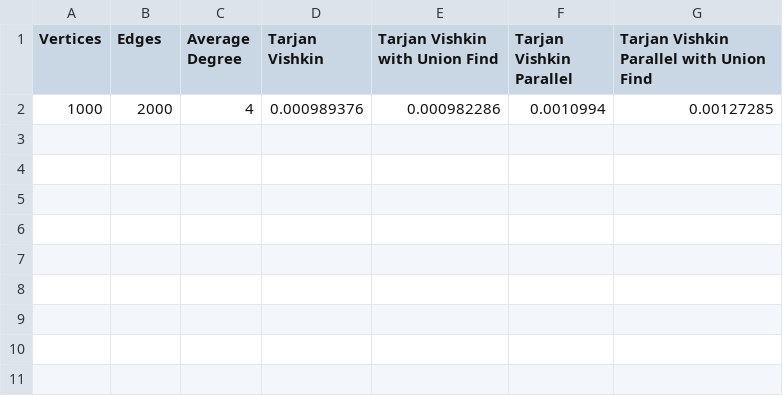
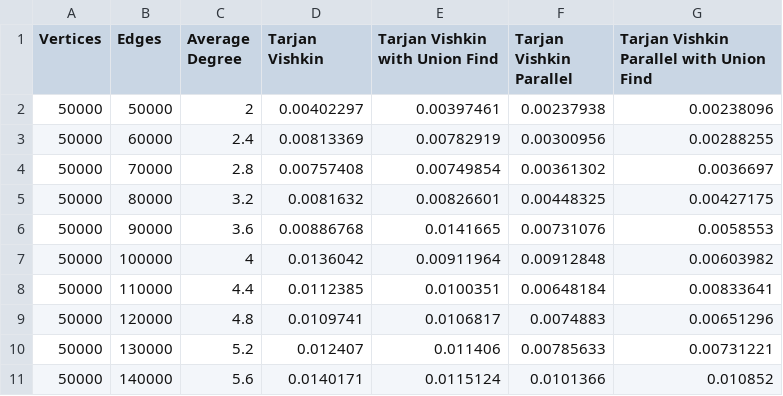
Before and after one commit to adyanshkakran/Tarjan-Vishkin, a CSV file: results.csv, drawn as a sheet; removed rows and columns are numbered as before the commit, all else as after; the diff names each change by its address in the sheet, - before the commit and + after, or states it on an @@ line.

Commit message:
parallel made faster kudos adyansh

```diff
--- a/results.csv
+++ b/results.csv
-row 2: 1000 | 2000 | 4 | 0.000989376 | 0.000982286 | 0.0010994 | 0.00127285
+row 2: 50000 | 50000 | 2 | 0.00402297 | 0.00397461 | 0.00237938 | 0.00238096
+row 3: 50000 | 60000 | 2.4 | 0.00813369 | 0.00782919 | 0.00300956 | 0.00288255
+row 4: 50000 | 70000 | 2.8 | 0.00757408 | 0.00749854 | 0.00361302 | 0.0036697
+row 5: 50000 | 80000 | 3.2 | 0.0081632 | 0.00826601 | 0.00448325 | 0.00427175
+row 6: 50000 | 90000 | 3.6 | 0.00886768 | 0.0141665 | 0.00731076 | 0.0058553
+row 7: 50000 | 100000 | 4 | 0.0136042 | 0.00911964 | 0.00912848 | 0.00603982
+row 8: 50000 | 110000 | 4.4 | 0.0112385 | 0.0100351 | 0.00648184 | 0.00833641
+row 9: 50000 | 120000 | 4.8 | 0.0109741 | 0.0106817 | 0.0074883 | 0.00651296
+row 10: 50000 | 130000 | 5.2 | 0.012407 | 0.011406 | 0.00785633 | 0.00731221
+row 11: 50000 | 140000 | 5.6 | 0.0140171 | 0.0115124 | 0.0101366 | 0.010852
```
Also changed, not shown: 3 other files.
